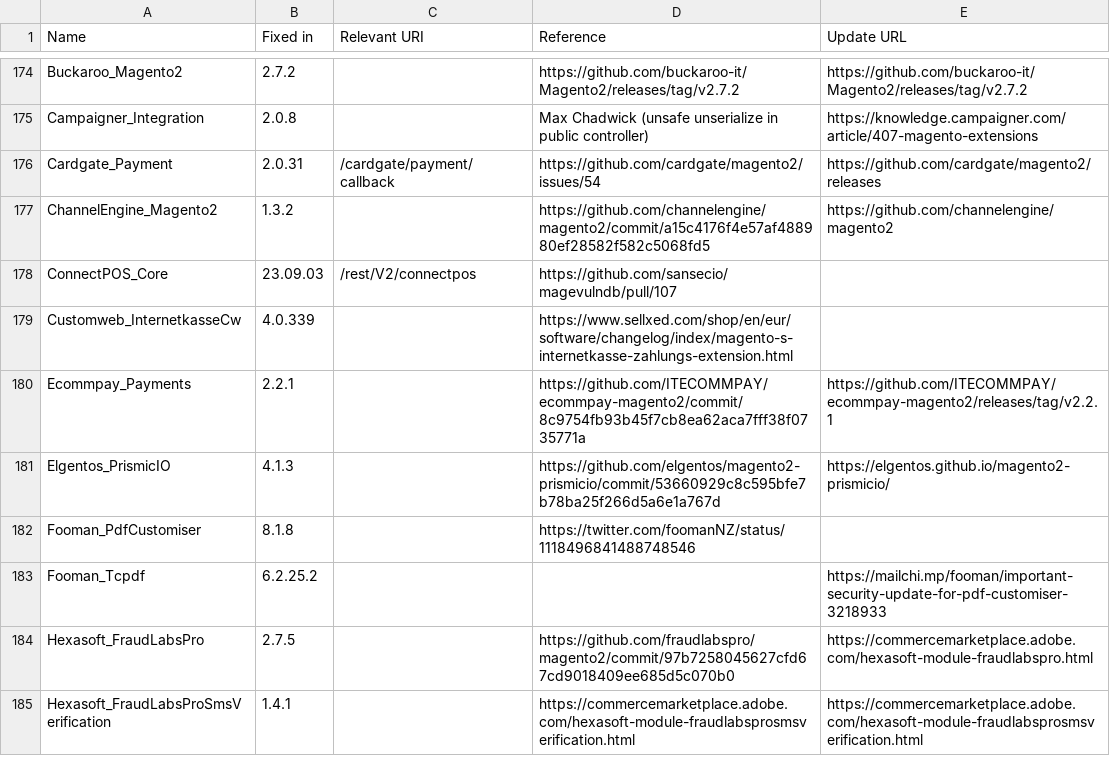
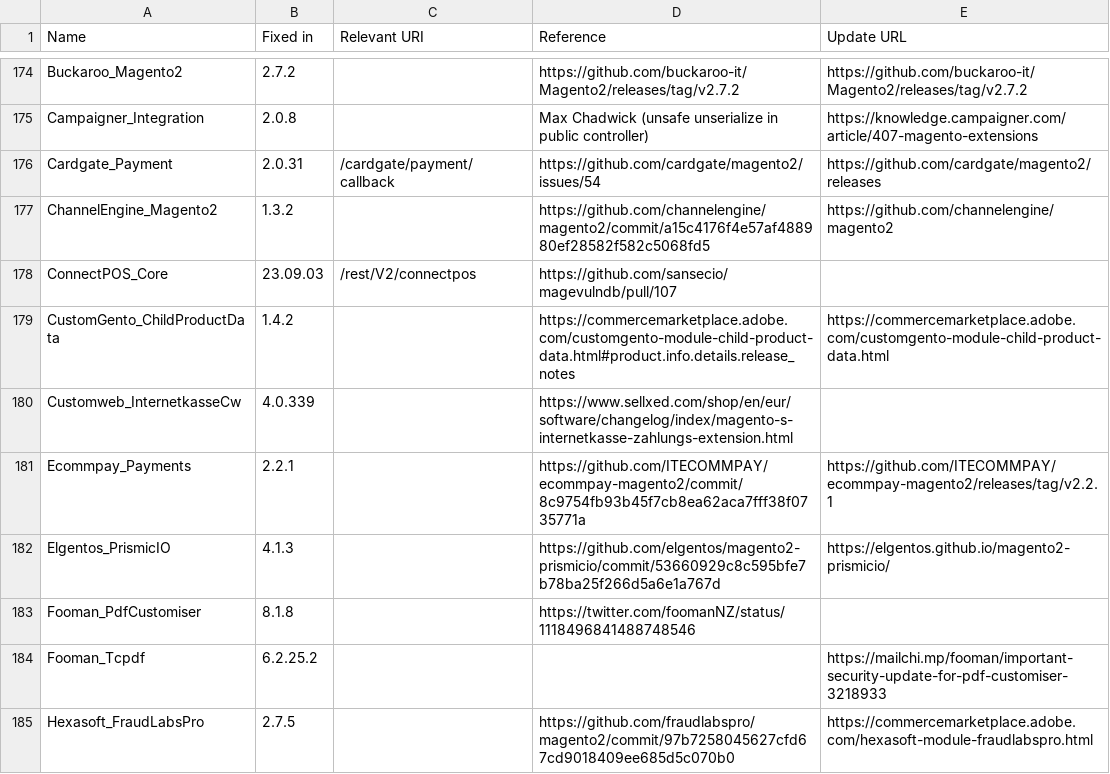
Before and after one commit to sansecio/magevulndb, a CSV file: magento2-vulnerable-extensions.csv, drawn as a sheet; only a part is shown, gaps mark what is left out; the shorter side is filled out with more unchanged rows.

Commit message:
Add CustomGento_ChildProductData < 1.4.2 (XSS)

```diff
--- a/magento2-vulnerable-extensions.csv
+++ b/magento2-vulnerable-extensions.csv
@@ -178,2 +178,3 @@ ChannelEngine_Magento2,1.3.2,,https://github.com/channelengine/magento2/commit/a
 ConnectPOS_Core,23.09.03,/rest/V2/connectpos,https://github.com/sansecio/magevulndb/pull/107,
+CustomGento_ChildProductData,1.4.2,,https://commercemarketplace.adobe.com/customgento-module-child-product-data.html#product.info.details.release_notes,https://commercemarketplace.adobe.com/customgento-module-child-product-data.html
 Customweb_InternetkasseCw,4.0.339,,https://www.sellxed.com/shop/en/eur/software/changelog/index/magento-s-internetkasse-zahlungs-extension.html,
```
